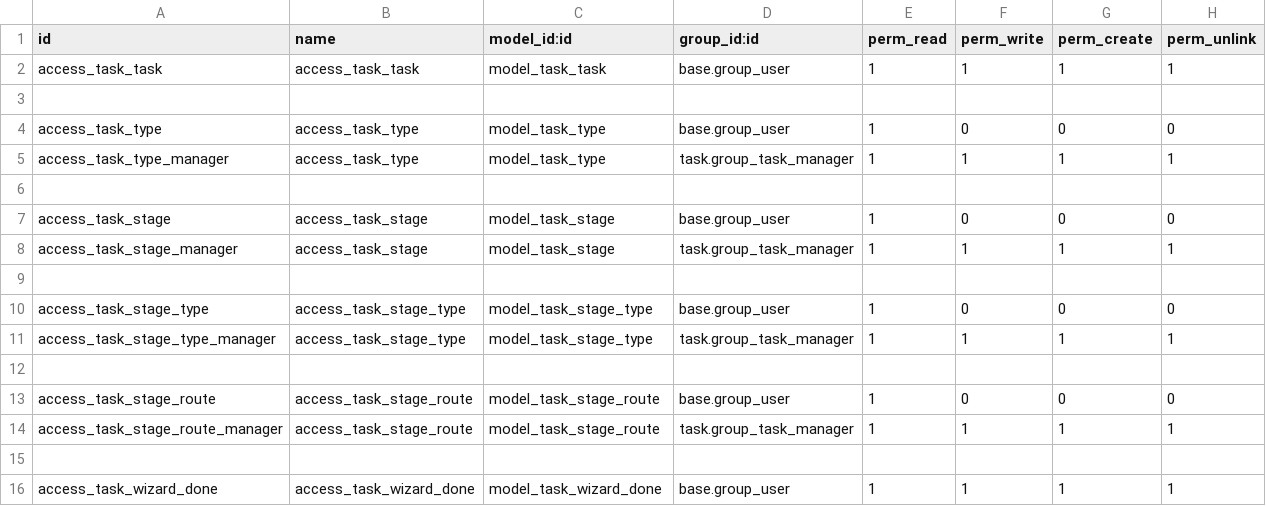
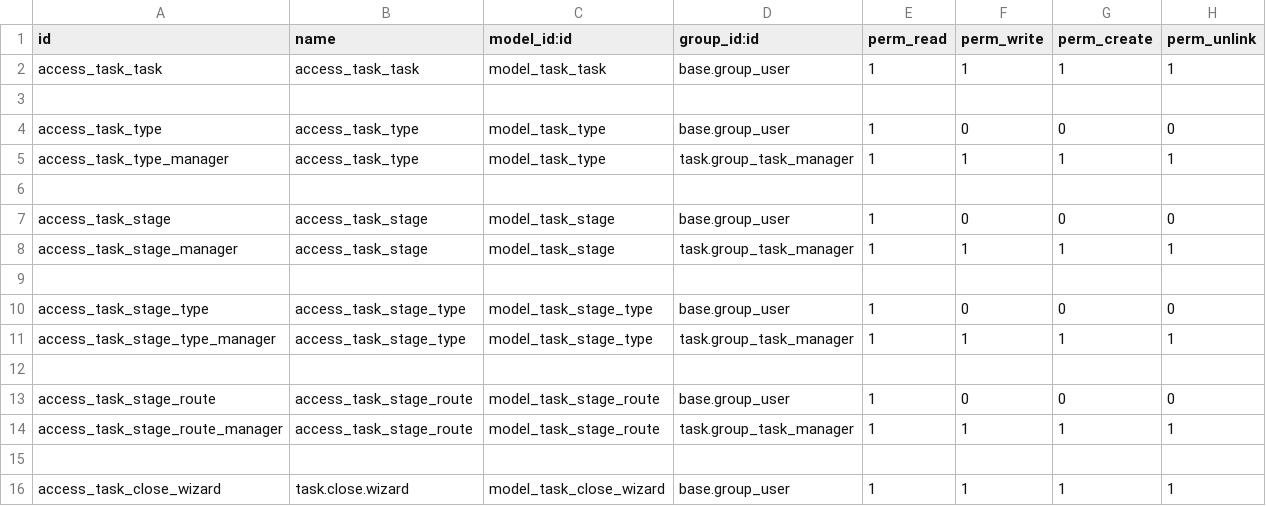
Before and after one commit to LapushkovDV/ODOO, a CSV file: task/security/ir.model.access.csv, drawn as a sheet.

```diff
--- a/task/security/ir.model.access.csv
+++ b/task/security/ir.model.access.csv
@@ -15,2 +15,2 @@ access_task_stage_route_manager,access_task_stage_route,model_task_stage_route,t
 
-access_task_wizard_done,access_task_wizard_done,model_task_wizard_done,base.group_user,1,1,1,1
+access_task_close_wizard,task.close.wizard,model_task_close_wizard,base.group_user,1,1,1,1
```
Also changed, not shown: 26 other files.
